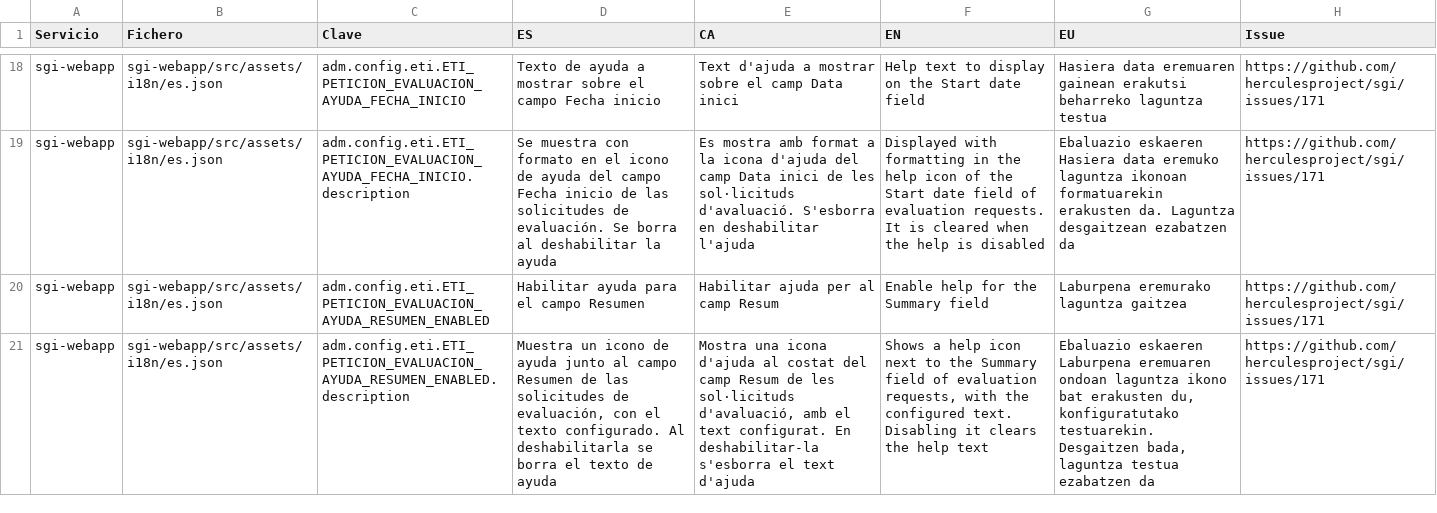
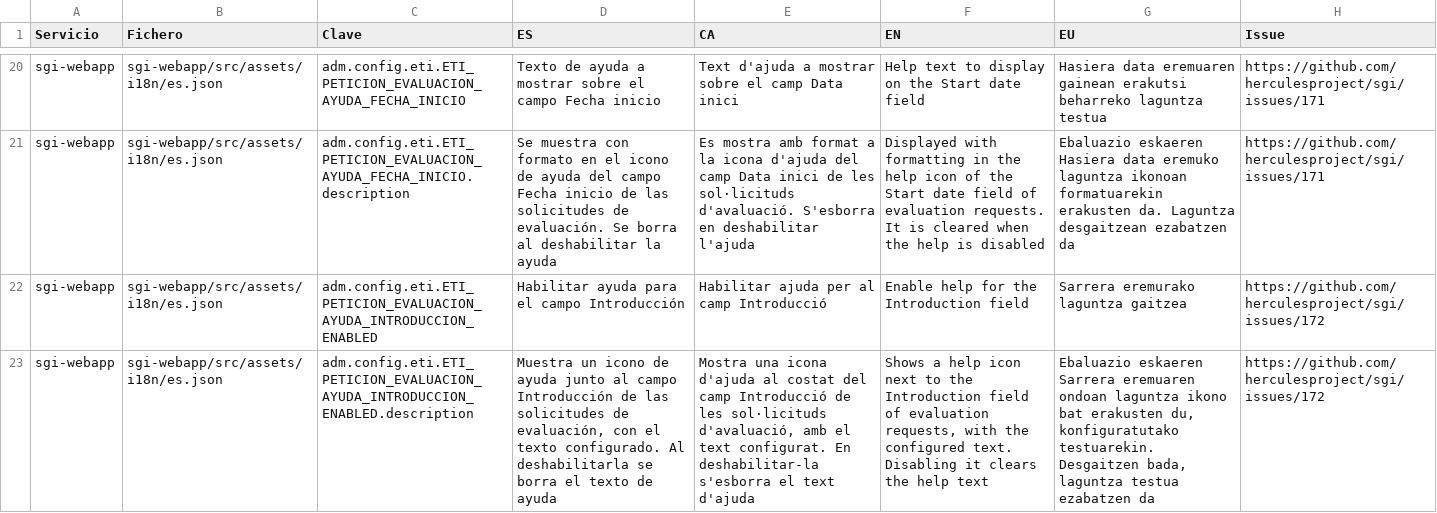
Before and after one commit to herculesproject/sgi, a CSV file: docs/upgrade/1.5.0-SNAPSHOT/revision-traducciones.csv, drawn as a sheet; only a part is shown, gaps mark what is left out; the shorter side is filled out with more unchanged rows; the diff covers the shown part only; the diff names each change by its address in the sheet, - before the commit and + after, or states it on an @@ line.

Commit message:
[#172] [ETI] Solicitud evaluación - Añadir campo introducción
Nuevo campo Introducción, multi-idioma y de hasta 8000 caracteres, al final de Datos generales de las solicitudes de evaluación. Es configurable si está oculto, es opcional o es obligatorio. Por defecto está oculto.

- Nueva tabla i18n `peticion_evaluacion_introduccion`
- Nuevas variables en `configuracion` de ETI, editables desde Administración > Configuración ETI: visibilidad del campo (Oculto / Opcional / Obligatorio) y texto de ayuda configurable (activación + texto), como las ayudas de #171
- Si el campo es Obligatorio, el back rechaza crear o modificar la solicitud sin Introducción, las solicitudes creadas desde CSP no llevan esa validación.
- Las columnas de textos de ayuda de `configuracion` (también las de #171) pasan a NOT NULL
- La solicitud de evaluación carga la petición y su configuración (unidades de vinculación, visibilidad de Introducción y ayudas) en un único resolver

```diff
--- a/docs/upgrade/1.5.0-SNAPSHOT/revision-traducciones.csv
+++ b/docs/upgrade/1.5.0-SNAPSHOT/revision-traducciones.csv
+row 22: sgi-webapp | sgi-webapp/src/assets/i18n/es.json | adm.config.eti.ETI_PETICION_EVALUACION_AYUDA_INTRODUCCION_ENABLED | Habilitar ayuda para el campo Introducción | Habilitar ajuda per al camp Introducció | Enable help for the Introduction field | Sarrera eremurako laguntza gaitzea | https://github.com/herculesproject/sgi/issues/172
+row 23: sgi-webapp | sgi-webapp/src/assets/i18n/es.json | adm.config.eti.ETI_PETICION_EVALUACION_AYUDA_INTRODUCCION_ENABLED.description | Muestra un icono de ayuda junto al campo Introducción de las solicitudes de evaluación, con el texto configurado. Al deshabilitarla se borra el texto de ayuda | Mostra una icona d'ajuda al costat del camp Introducció de les sol·licituds d'avaluació, amb el text configurat. En deshabilitar-la s'esborra el text d'ajuda | Shows a help icon next to the Introduction field of evaluation requests, with the configured text. Disabling it clears the help text | Ebaluazio eskaeren Sarrera eremuaren ondoan laguntza ikono bat erakusten du, konfiguratutako testuarekin. Desgaitzen bada, laguntza testua ezabatzen da | https://github.com/herculesproject/sgi/issues/172
```
Also changed, not shown: 10 added rows elsewhere in this file, 56 other files.
